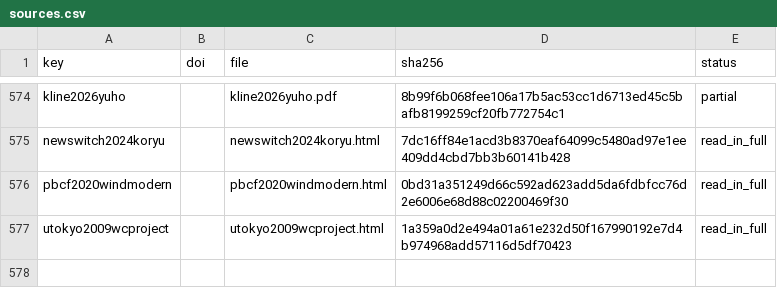
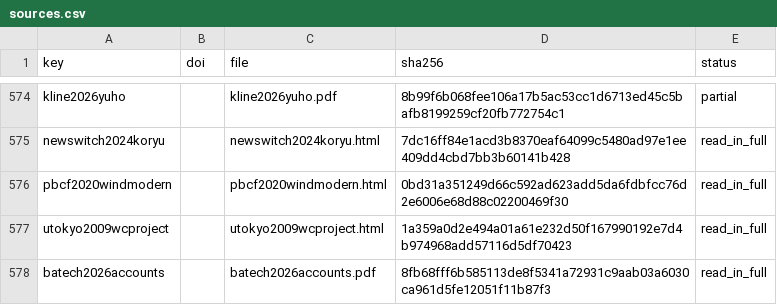
Before and after one commit to 1-Bart-1/WindShipOpt.jl, a CSV file: paper/sources.csv, drawn as a sheet; only a part is shown, gaps mark what is left out.

```diff
--- a/paper/sources.csv
+++ b/paper/sources.csv
@@ -577 +577,2 @@ pbcf2020windmodern,,pbcf2020windmodern.html,0bd31a351249d66c592ad623add5da6fdbfc
 utokyo2009wcproject,,utokyo2009wcproject.html,1a359a0d2e494a01a61e232d50f167990192e7d4b974968add57116d5df70423,read_in_full
+batech2026accounts,,batech2026accounts.pdf,8fb68fff6b585113de8f5341a72931c9aab03a6030ca961d5fe12051f11b87f3,read_in_full
```
Also changed, not shown: 2 other files.
